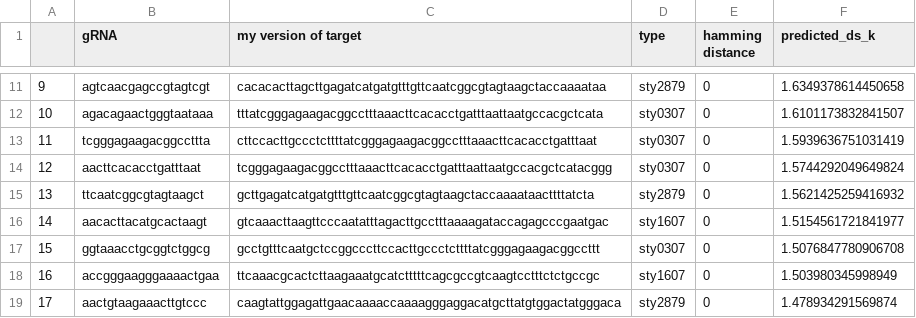
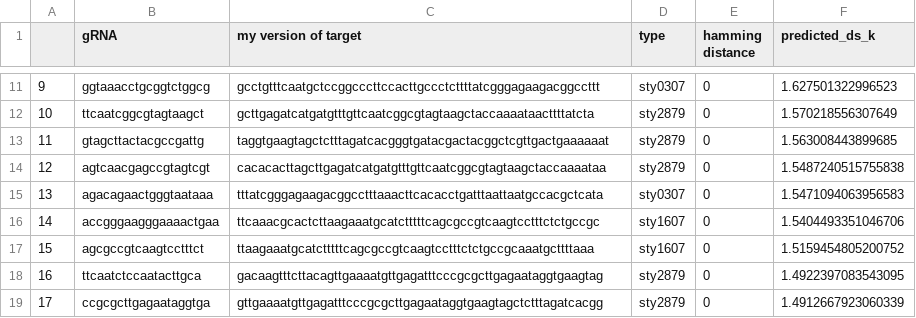
Before and after one commit to brendanhuo/IIB_project, a CSV file: Outputs/typhi_kvalues_prediction.csv, drawn as a sheet; only a part is shown, gaps mark what is left out; the diff covers the shown part only.

```diff
--- a/Outputs/typhi_kvalues_prediction.csv
+++ b/Outputs/typhi_kvalues_prediction.csv
@@ -11,9 +11,9 @@
-9,agtcaacgagccgtagtcgt,cacacacttagcttgagatcatgatgtttgttcaatcggcgtagtaagctaccaaaataa,sty2879,0,1.6349378614450658
-10,agacagaactgggtaataaa,tttatcgggagaagacggcctttaaacttcacacctgatttaattaatgccacgctcata,sty0307,0,1.6101173832841507
-11,tcgggagaagacggccttta,cttccacttgccctcttttatcgggagaagacggcctttaaacttcacacctgatttaat,sty0307,0,1.5939636751031419
-12,aacttcacacctgatttaat,tcgggagaagacggcctttaaacttcacacctgatttaattaatgccacgctcatacggg,sty0307,0,1.5744292049649824
-13,ttcaatcggcgtagtaagct,gcttgagatcatgatgtttgttcaatcggcgtagtaagctaccaaaataacttttatcta,sty2879,0,1.5621425259416932
-14,aacacttacatgcactaagt,gtcaaacttaagttcccaatatttagacttgcctttaaaagataccagagcccgaatgac,sty1607,0,1.5154561721841977
-15,ggtaaacctgcggtctggcg,gcctgtttcaatgctccggcccttccacttgccctcttttatcgggagaagacggccttt,sty0307,0,1.5076847780906708
-16,accgggaagggaaaactgaa,ttcaaacgcactcttaagaaatgcatctttttcagcgccgtcaagtcctttctctgccgc,sty1607,0,1.503980345998949
-17,aactgtaagaaacttgtccc,caagtattggagattgaacaaaaccaaaagggaggacatgcttatgtggactatgggaca,sty2879,0,1.478934291569874
+9,ggtaaacctgcggtctggcg,gcctgtttcaatgctccggcccttccacttgccctcttttatcgggagaagacggccttt,sty0307,0,1.627501322996523
+10,ttcaatcggcgtagtaagct,gcttgagatcatgatgtttgttcaatcggcgtagtaagctaccaaaataacttttatcta,sty2879,0,1.570218556307649
+11,gtagcttactacgccgattg,taggtgaagtagctctttagatcacgggtgatacgactacggctcgttgactgaaaaaat,sty2879,0,1.563008443899685
+12,agtcaacgagccgtagtcgt,cacacacttagcttgagatcatgatgtttgttcaatcggcgtagtaagctaccaaaataa,sty2879,0,1.5487240515755838
+13,agacagaactgggtaataaa,tttatcgggagaagacggcctttaaacttcacacctgatttaattaatgccacgctcata,sty0307,0,1.5471094063956583
+14,accgggaagggaaaactgaa,ttcaaacgcactcttaagaaatgcatctttttcagcgccgtcaagtcctttctctgccgc,sty1607,0,1.5404493351046706
+15,agcgccgtcaagtcctttct,ttaagaaatgcatctttttcagcgccgtcaagtcctttctctgccgcaaatgcttttaaa,sty1607,0,1.5159454805200752
+16,ttcaatctccaatacttgca,gacaagtttcttacagttgaaaatgttgagatttcccgcgcttgagaataggtgaagtag,sty2879,0,1.4922397083543095
+17,ccgcgcttgagaataggtga,gttgaaaatgttgagatttcccgcgcttgagaataggtgaagtagctctttagatcacgg,sty2879,0,1.4912667923060339
```
Also changed, not shown: 139 edited cells elsewhere in this file, Outputs/kvalues.csv, 8 other files.
